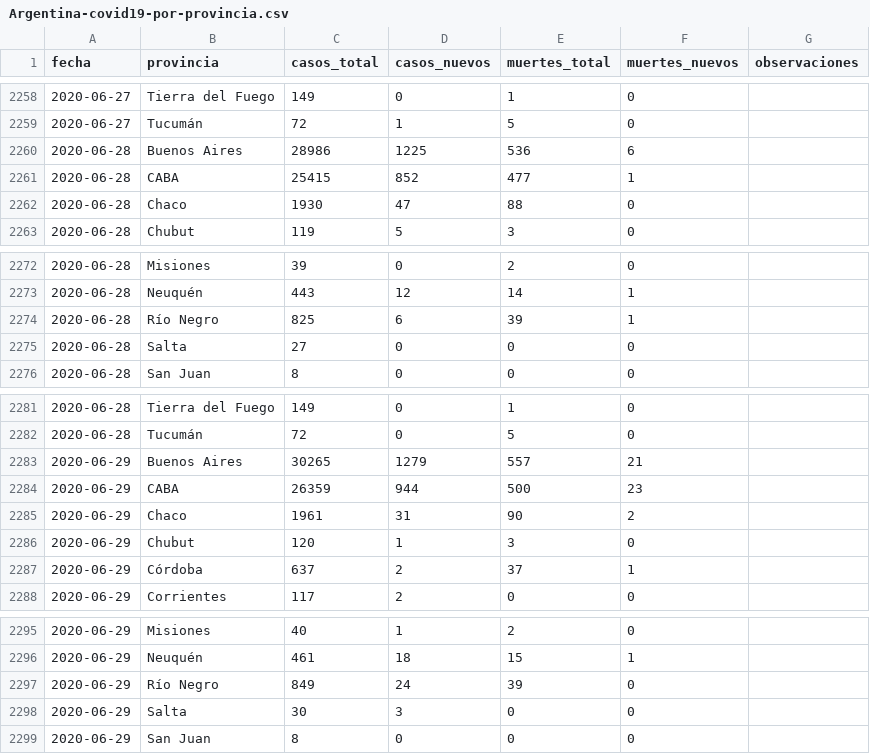
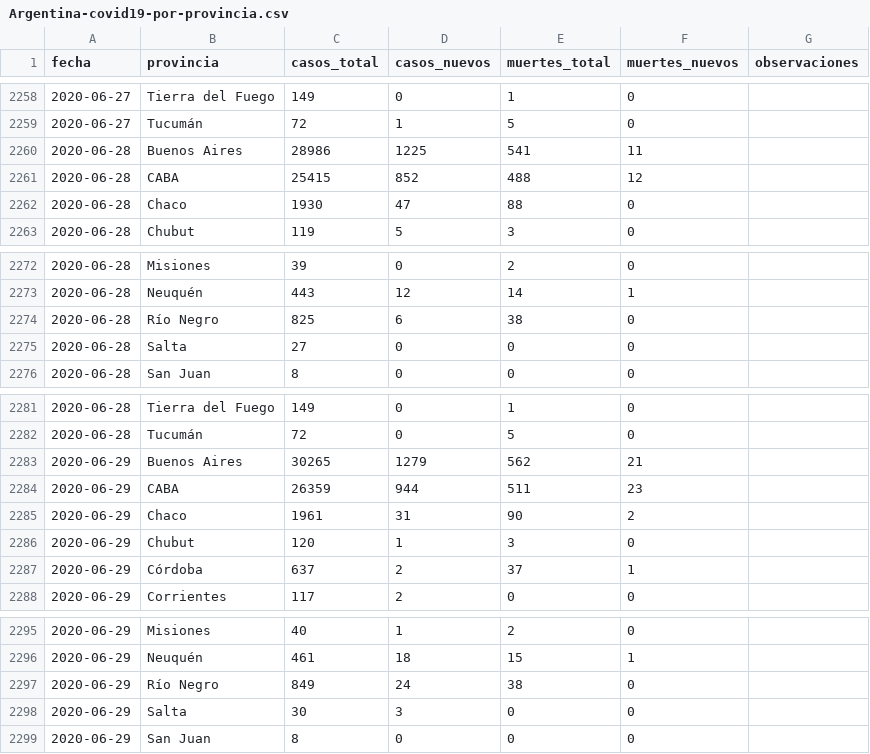
Before and after one commit to lucia15/Database-Covid19-Argentina, a CSV file: Argentina-covid19-por-provincia.csv, drawn as a sheet; only a part is shown, gaps mark what is left out.

```diff
--- a/Argentina-covid19-por-provincia.csv
+++ b/Argentina-covid19-por-provincia.csv
@@ -2259,4 +2259,4 @@ fecha,provincia,casos_total,casos_nuevos,muertes_total,muertes_nuevos,observacio
 2020-06-27,Tucumán,72,1,5,0,
-2020-06-28,Buenos Aires,28986,1225,536,6,
-2020-06-28,CABA,25415,852,477,1,
+2020-06-28,Buenos Aires,28986,1225,541,11,
+2020-06-28,CABA,25415,852,488,12,
 2020-06-28,Chaco,1930,47,88,0,
@@ -2273,3 +2273,3 @@ fecha,provincia,casos_total,casos_nuevos,muertes_total,muertes_nuevos,observacio
 2020-06-28,Neuquén,443,12,14,1,
-2020-06-28,Río Negro,825,6,39,1,
+2020-06-28,Río Negro,825,6,38,0,
 2020-06-28,Salta,27,0,0,0,
@@ -2282,4 +2282,4 @@ fecha,provincia,casos_total,casos_nuevos,muertes_total,muertes_nuevos,observacio
 2020-06-28,Tucumán,72,0,5,0,
-2020-06-29,Buenos Aires,30265,1279,557,21,
-2020-06-29,CABA,26359,944,500,23,
+2020-06-29,Buenos Aires,30265,1279,562,21,
+2020-06-29,CABA,26359,944,511,23,
 2020-06-29,Chaco,1961,31,90,2,
@@ -2296,3 +2296,3 @@ fecha,provincia,casos_total,casos_nuevos,muertes_total,muertes_nuevos,observacio
 2020-06-29,Neuquén,461,18,15,1,
-2020-06-29,Río Negro,849,24,39,0,
+2020-06-29,Río Negro,849,24,38,0,
 2020-06-29,Salta,30,3,0,0,
```
Also changed, not shown: Argentina-covid19-fallecidos.csv, Argentina-covid19.csv, 1 other file.
